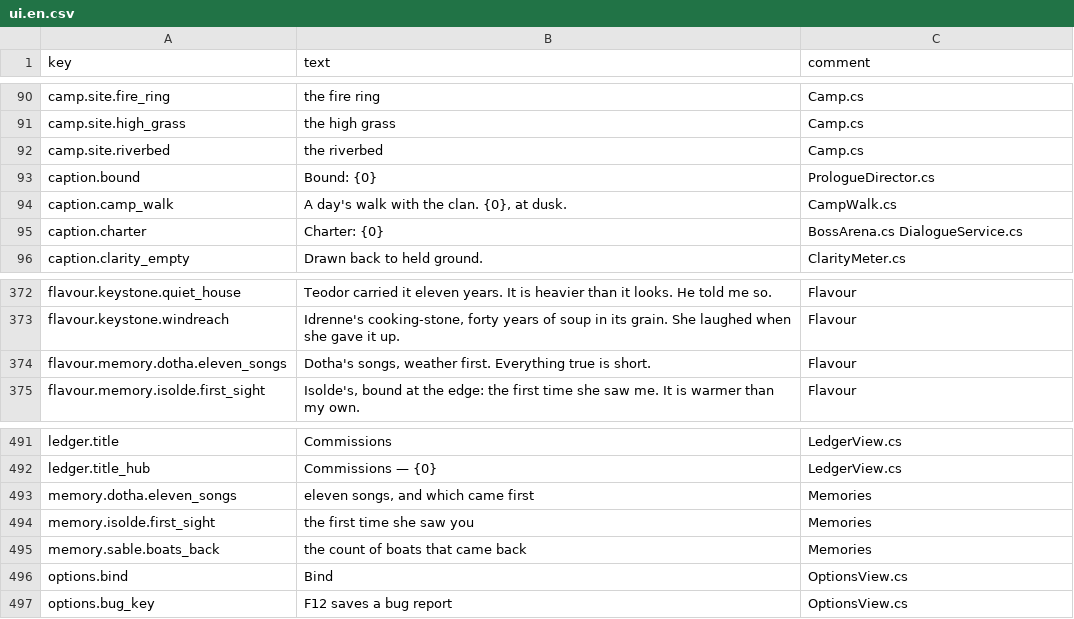
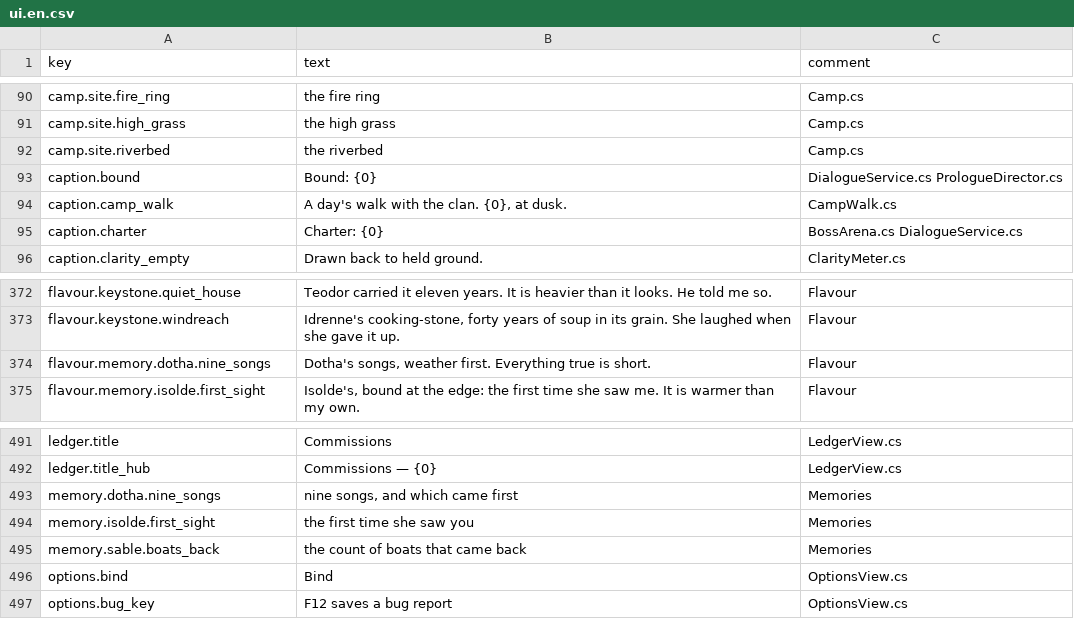
Before and after one commit to lakshgupta8/LastCartographer, a CSV file: LastCartographer/Assets/_Project/Settings/Localization/ui.en.csv, drawn as a sheet; only a part is shown, gaps mark what is left out.

```diff
--- a/LastCartographer/Assets/_Project/Settings/Localization/ui.en.csv
+++ b/LastCartographer/Assets/_Project/Settings/Localization/ui.en.csv
@@ -92,3 +92,3 @@ camp.site.high_grass,the high grass,Camp.cs
 camp.site.riverbed,the riverbed,Camp.cs
-caption.bound,Bound: {0},PrologueDirector.cs
+caption.bound,Bound: {0},DialogueService.cs PrologueDirector.cs
 caption.camp_walk,"A day's walk with the clan. {0}, at dusk.",CampWalk.cs
@@ -373,3 +373,3 @@ flavour.keystone.quiet_house,Teodor carried it eleven years. It is heavier than
 flavour.keystone.windreach,"Idrenne's cooking-stone, forty years of soup in its grain. She laughed when she gave it up.",Flavour
-flavour.memory.dotha.eleven_songs,"Dotha's songs, weather first. Everything true is short.",Flavour
+flavour.memory.dotha.nine_songs,"Dotha's songs, weather first. Everything true is short.",Flavour
 flavour.memory.isolde.first_sight,"Isolde's, bound at the edge: the first time she saw me. It is warmer than my own.",Flavour
@@ -492,3 +492,3 @@ ledger.title,Commissions,LedgerView.cs
 ledger.title_hub,Commissions — {0},LedgerView.cs
-memory.dotha.eleven_songs,"eleven songs, and which came first",Memories
+memory.dotha.nine_songs,"nine songs, and which came first",Memories
 memory.isolde.first_sight,the first time she saw you,Memories
```
Also changed, not shown: LastCartographer/Assets/_Project/Dialogue/Localisation/en-XA.csv, 18 other files.
